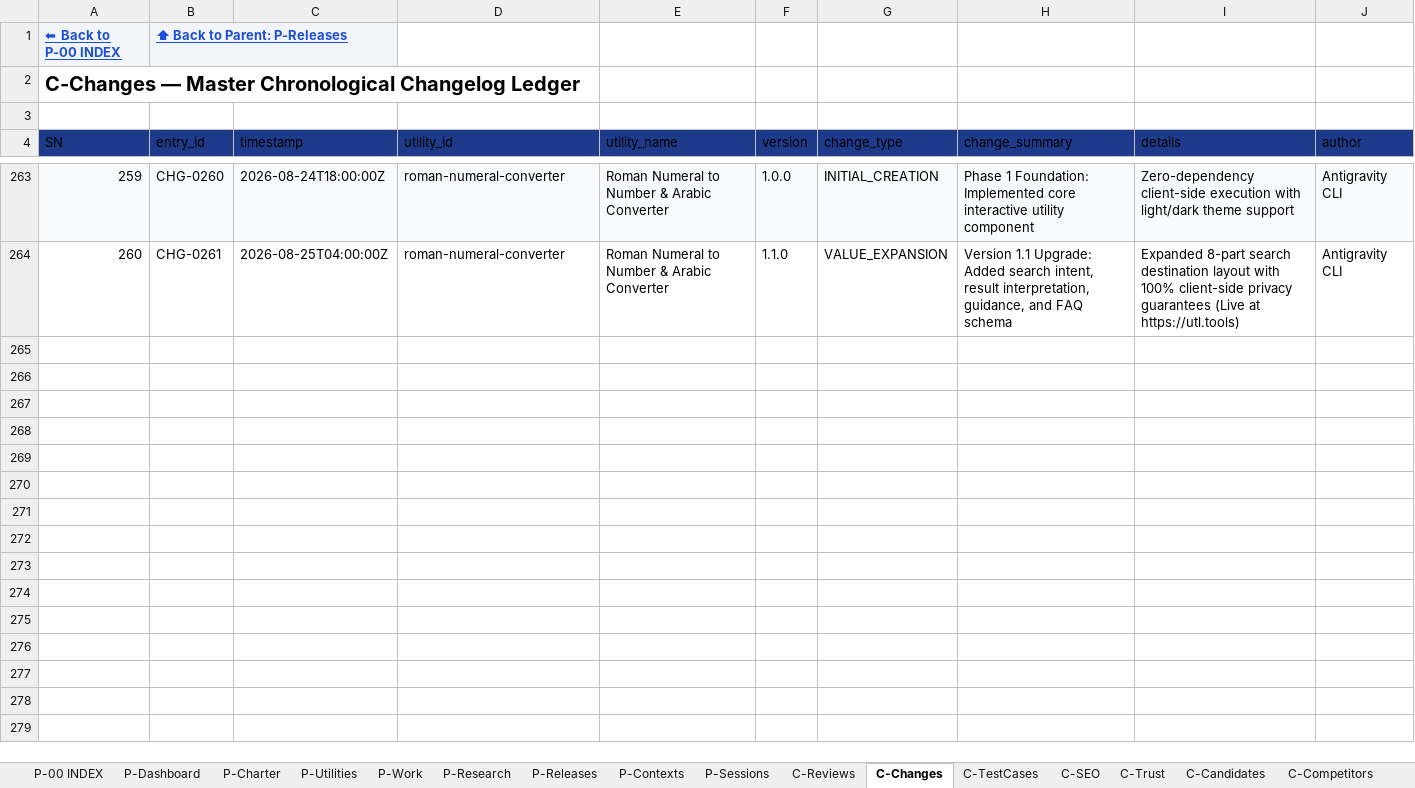
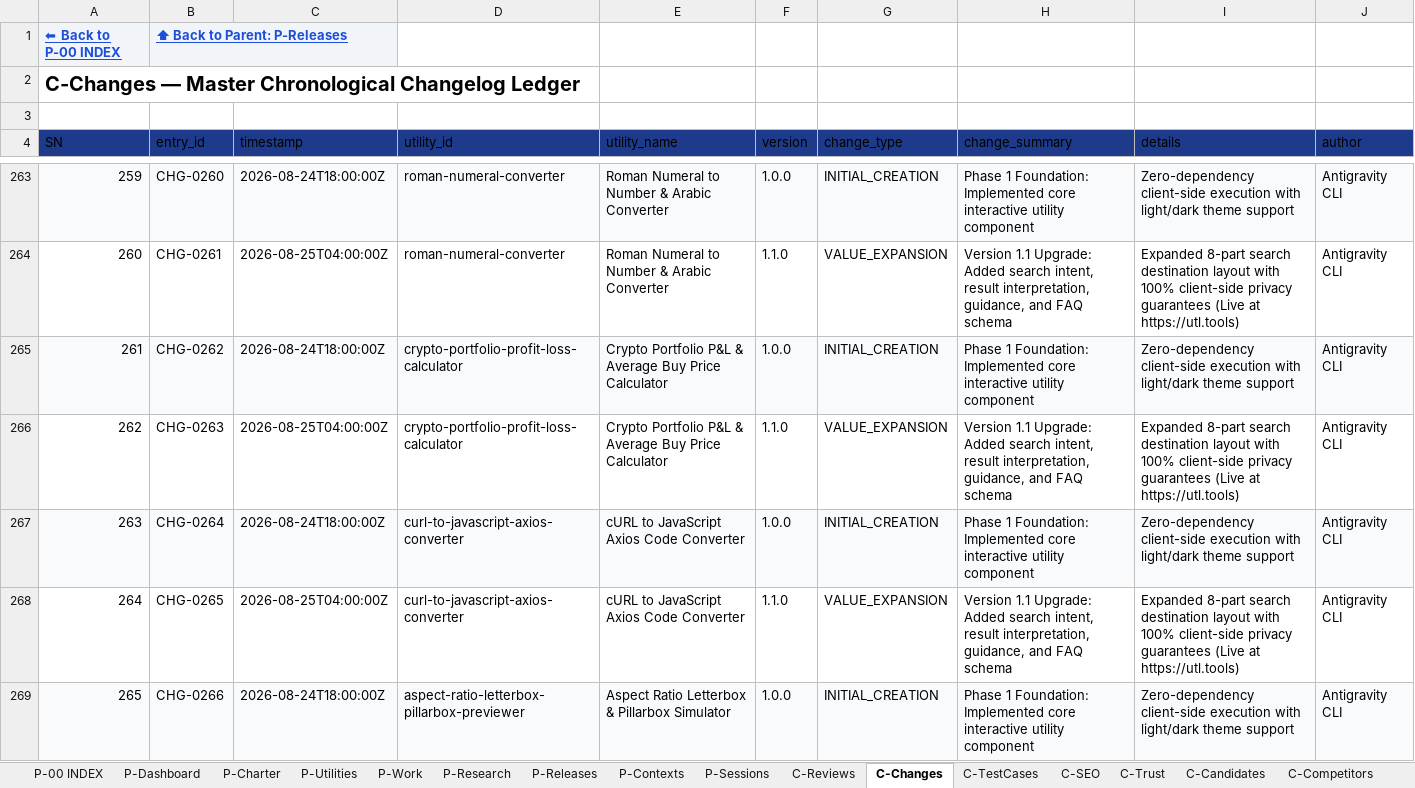
Before and after one commit to devmallik4321/utl-tools, an Excel workbook: control/UTL-CONTROL-CENTER.xlsx, sheet C-Changes, drawn as a sheet; only a part is shown, gaps mark what is left out; values as stored, in another font and other column widths than the file's, no borders; the diff covers the shown part only; the diff names each change by its address in the sheet, - before the commit and + after, or states it on an @@ line.

Commit message:
feat(expansion): scale to 140 live utilities (Crypto P&L, cURL to Axios, Letterbox simulator, Binary-Hex-ASCII translator, Emergency fund runway, Markdown table generator, Base64 image converter, Expense ratio calculator, JS Keycode inspector, Time duration math)

```diff
--- a/control/UTL-CONTROL-CENTER.xlsx (sheet C-Changes)
+++ b/control/UTL-CONTROL-CENTER.xlsx (sheet C-Changes)
+row 265: 261 | CHG-0262 | 2026-08-24T18:00:00Z | crypto-portfolio-profit-loss-calculator | Crypto Portfolio P&L & Average Buy Price Calculator | 1.0.0 | INITIAL_CREATION | Phase 1 Foundation: Implemented core interactive utility component | Zero-dependency client-side execution with light/dark theme support | Antigravity CLI
+row 266: 262 | CHG-0263 | 2026-08-25T04:00:00Z | crypto-portfolio-profit-loss-calculator | Crypto Portfolio P&L & Average Buy Price Calculator | 1.1.0 | VALUE_EXPANSION | Version 1.1 Upgrade: Added search intent, result interpretation, guidance, and FAQ schema | Expanded 8-part search destination layout with 100% client-side privacy guarantees (Live at https://utl.tools) | Antigravity CLI
+row 267: 263 | CHG-0264 | 2026-08-24T18:00:00Z | curl-to-javascript-axios-converter | cURL to JavaScript Axios Code Converter | 1.0.0 | INITIAL_CREATION | Phase 1 Foundation: Implemented core interactive utility component | Zero-dependency client-side execution with light/dark theme support | Antigravity CLI
+row 268: 264 | CHG-0265 | 2026-08-25T04:00:00Z | curl-to-javascript-axios-converter | cURL to JavaScript Axios Code Converter | 1.1.0 | VALUE_EXPANSION | Version 1.1 Upgrade: Added search intent, result interpretation, guidance, and FAQ schema | Expanded 8-part search destination layout with 100% client-side privacy guarantees (Live at https://utl.tools) | Antigravity CLI
+row 269: 265 | CHG-0266 | 2026-08-24T18:00:00Z | aspect-ratio-letterbox-pillarbox-previewer | Aspect Ratio Letterbox & Pillarbox Simulator | 1.0.0 | INITIAL_CREATION | Phase 1 Foundation: Implemented core interactive utility component | Zero-dependency client-side execution with light/dark theme support | Antigravity CLI
```
Also changed, not shown: 15 added rows elsewhere in this sheet, sheet C-Reviews, sheet P-Utilities, sheet C-TestCases, sheet C-SEO, sheet C-Trust, sheet C-DailyStatistics, 15 other files.
